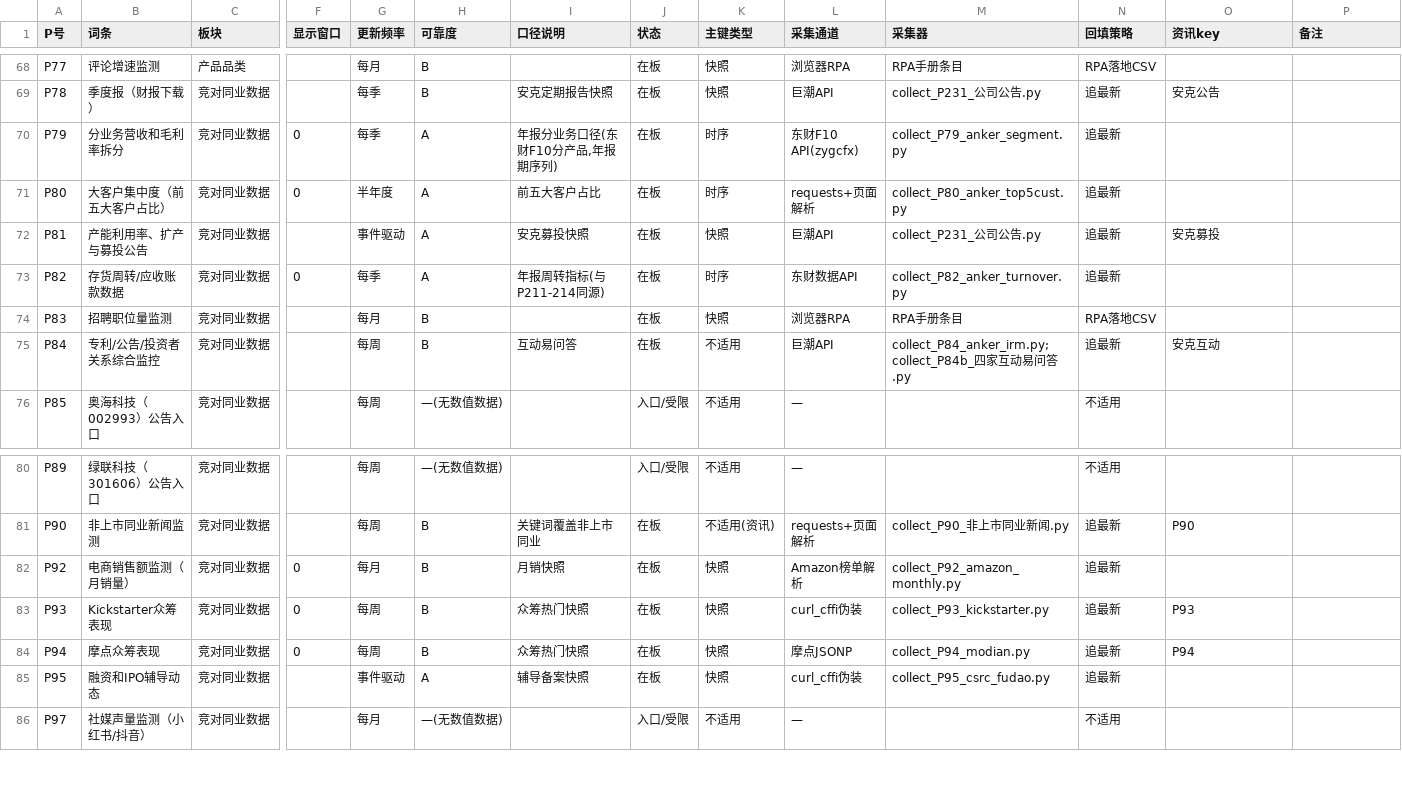
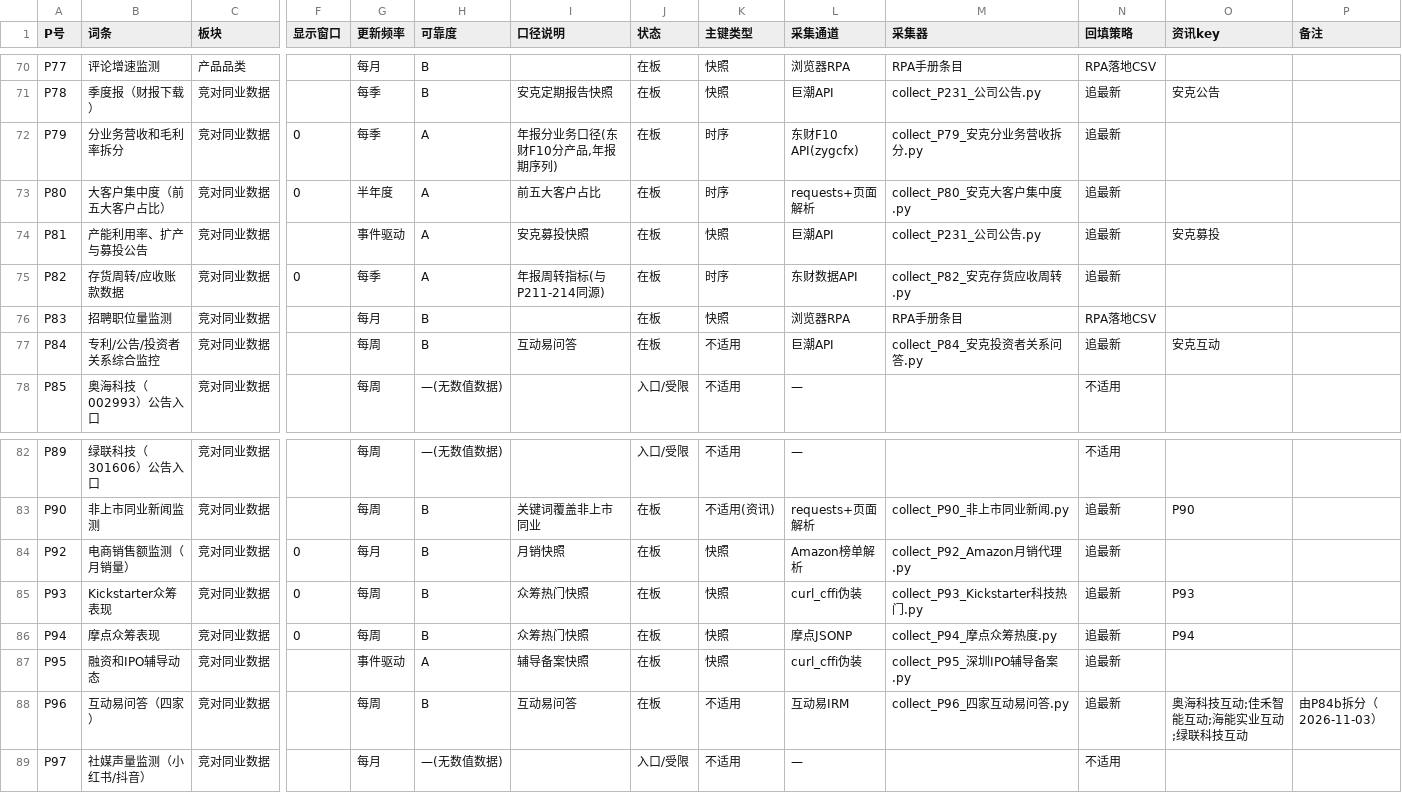
Before and after one commit to tendernessnick/dns-dashboard, a CSV file: 看板数据固化/词条注册表.csv, drawn as a sheet; only a part is shown, gaps mark what is left out; addresses are those after the commit; rows hold the shown columns only; the diff covers the shown part only; the diff names each change by its address in the sheet, - before the commit and + after, or states it on an @@ line.

```diff
--- a/看板数据固化/词条注册表.csv
+++ b/看板数据固化/词条注册表.csv
-M72 (采集器): collect_P79_anker_segment.py
+M72 (采集器): collect_P79_安克分业务营收拆分.py
-M73 (采集器): collect_P80_anker_top5cust.py
+M73 (采集器): collect_P80_安克大客户集中度.py
-M75 (采集器): collect_P82_anker_turnover.py
+M75 (采集器): collect_P82_安克存货应收周转.py
-M77 (采集器): collect_P84_anker_irm.py;collect_P84b_四家互动易问答.py
+M77 (采集器): collect_P84_安克投资者关系问答.py
-M84 (采集器): collect_P92_amazon_monthly.py
+M84 (采集器): collect_P92_Amazon月销代理.py
-M85 (采集器): collect_P93_kickstarter.py
+M85 (采集器): collect_P93_Kickstarter科技热门.py
-M86 (采集器): collect_P94_modian.py
+M86 (采集器): collect_P94_摩点众筹热度.py
-M87 (采集器): collect_P95_csrc_fudao.py
+M87 (采集器): collect_P95_深圳IPO辅导备案.py
+row 88: P96 | 互动易问答（四家） | 竞对同业数据 |  | 每周 | B | 互动易问答 | 在板 | 不适用 | 互动易IRM | collect_P96_四家互动易问答.py | 追最新 | 奥海科技互动;佳禾智能互动;海能实业互动;绿联科技互动 | 由P84b拆分（2026-11-03）
```
Also changed, not shown: 2 added rows and 14 edited cells elsewhere in this file, 看板/布局.csv, 看板数据固化/采集日志.csv, 10 other files.
